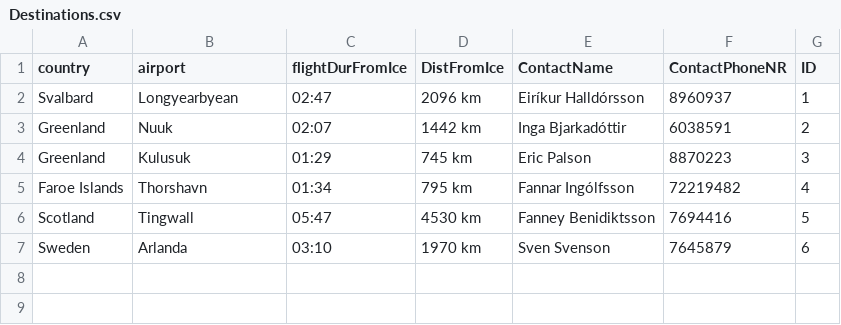
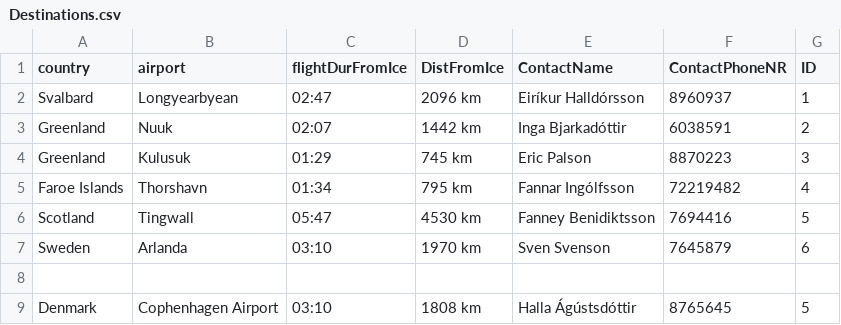
Before and after one commit to harpasteingrims/Dagbok, a CSV file: csv_files/Destinations.csv, drawn as a sheet.

Commit message:
laga desti

```diff
--- a/csv_files/Destinations.csv
+++ b/csv_files/Destinations.csv
@@ -7 +7,3 @@ Scotland, Tingwall, 05:47, 4530 km, Fanney Benidiktsson, 7694416, 5
 Sweden, Arlanda, 03:10, 1970 km, Sven Svenson, 7645879, 6
+
+Denmark, Cophenhagen Airport, 03:10, 1808 km, Halla Ágústsdóttir, 8765645, 5
```
Also changed, not shown: 1 other file.
